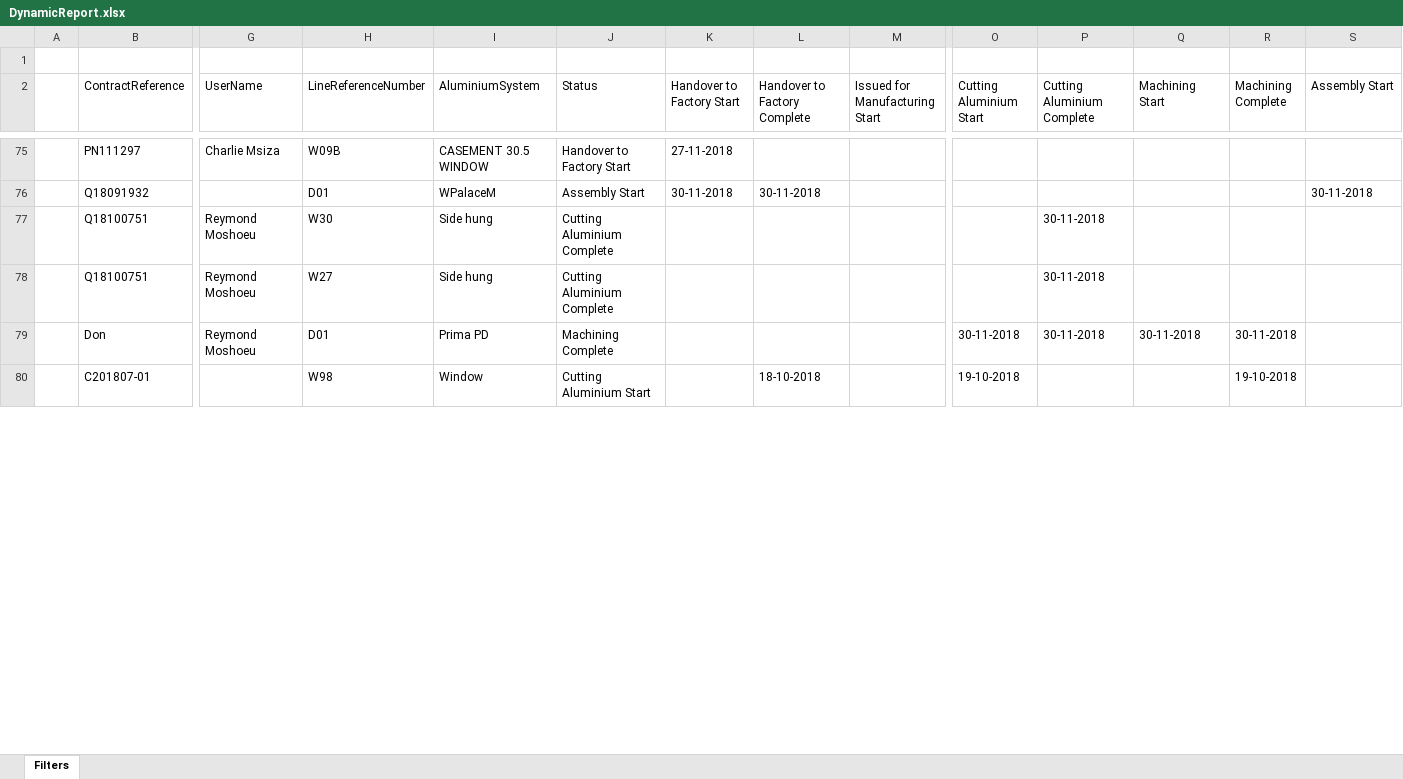
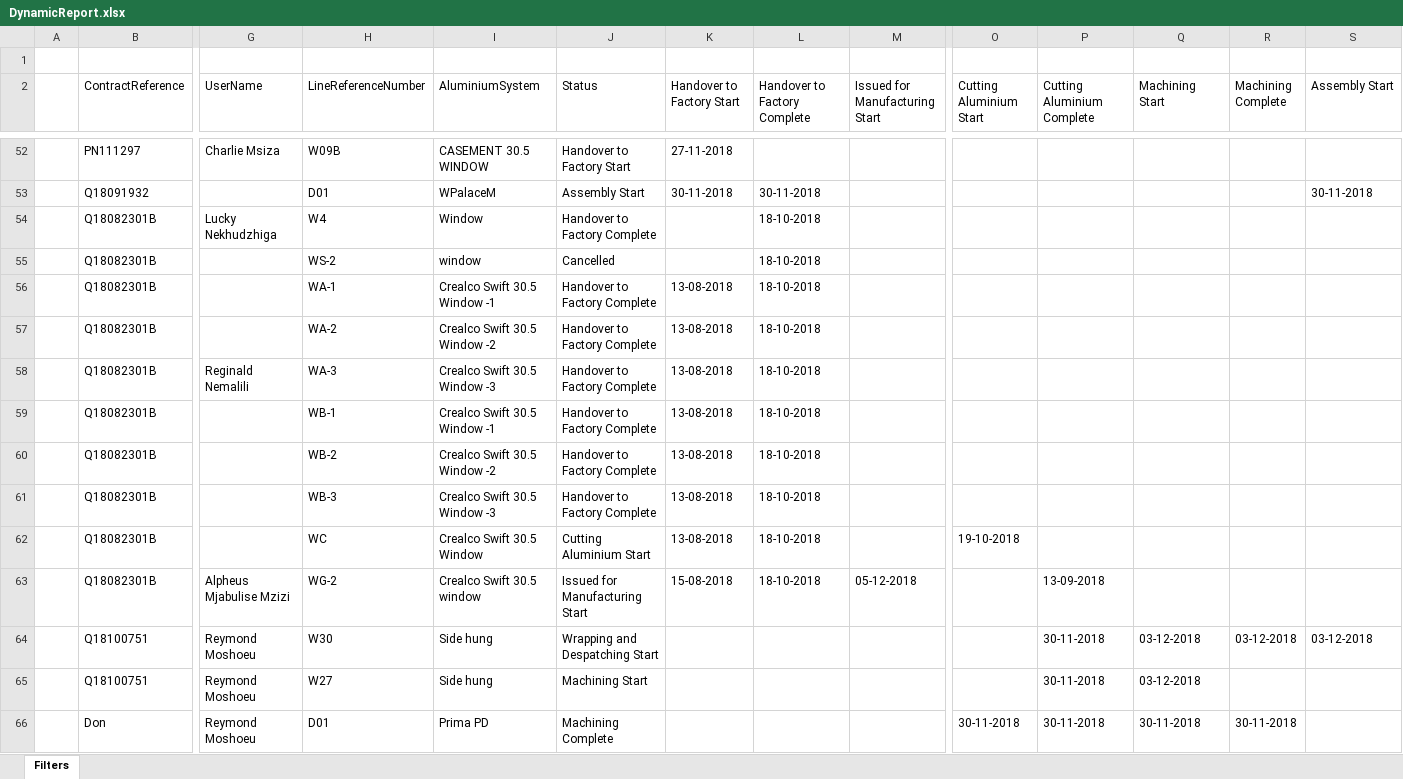
Before and after one commit to smithmurray/Fourier_FV, an Excel workbook: static/reports/DynamicReport.xlsx, sheet Filters, drawn as a sheet; only a part is shown, gaps mark what is left out; values as stored, in another font and other column widths than the file's, no cell formats; removed rows and columns are numbered as before the commit, all else as after; rows hold the shown columns only; the diff covers the shown part only; the diff names each change by its address in the sheet, - before the commit and + after, or states it on an @@ line.

```diff
--- a/static/reports/DynamicReport.xlsx (sheet Filters)
+++ b/static/reports/DynamicReport.xlsx (sheet Filters)
-row 77:  | Q18100751 | Reymond Moshoeu | W30 | Side hung | Cutting Aluminium Complete |  |  |  |  | 30-11-2018
+row 54:  | Q18082301B | Lucky Nekhudzhiga | W4 | Window | Handover to Factory Complete |  | 18-10-2018
+row 55:  | Q18082301B |  | WS-2 | window | Cancelled |  | 18-10-2018
+row 56:  | Q18082301B |  | WA-1 | Crealco Swift 30.5 Window -1 | Handover to Factory Complete | 13-08-2018 | 18-10-2018
+row 57:  | Q18082301B |  | WA-2 | Crealco Swift 30.5 Window -2 | Handover to Factory Complete | 13-08-2018 | 18-10-2018
+row 58:  | Q18082301B | Reginald Nemalili | WA-3 | Crealco Swift 30.5 Window -3 | Handover to Factory Complete | 13-08-2018 | 18-10-2018
+row 59:  | Q18082301B |  | WB-1 | Crealco Swift 30.5 Window -1 | Handover to Factory Complete | 13-08-2018 | 18-10-2018
+row 60:  | Q18082301B |  | WB-2 | Crealco Swift 30.5 Window -2 | Handover to Factory Complete | 13-08-2018 | 18-10-2018
+row 61:  | Q18082301B |  | WB-3 | Crealco Swift 30.5 Window -3 | Handover to Factory Complete | 13-08-2018 | 18-10-2018
+row 62:  | Q18082301B |  | WC | Crealco Swift 30.5 Window | Cutting Aluminium Start | 13-08-2018 | 18-10-2018 |  | 19-10-2018
+row 63:  | Q18082301B | Alpheus Mjabulise Mzizi | WG-2 | Crealco Swift 30.5 window | Issued for Manufacturing Start | 15-08-2018 | 18-10-2018 | 05-12-2018 |  | 13-09-2018
+row 64:  | Q18100751 | Reymond Moshoeu | W30 | Side hung | Wrapping and Despatching Start |  |  |  |  | 30-11-2018 | 03-12-2018 | 03-12-2018 | 03-12-2018
-J65 (Status): Cutting Aluminium Complete
+J65 (Status): Machining Start
-Q65 (Machining Start): (empty)
+Q65 (Machining Start): 03-12-2018
-row 80:  | C201807-01 |  | W98 | Window | Cutting Aluminium Start |  | 18-10-2018 |  | 19-10-2018 |  |  | 19-10-2018
```
Also changed, not shown: 23 added rows, 27 removed rows, 7 moved rows and 22 edited cells elsewhere in this sheet, cell formats, 14 other files.
